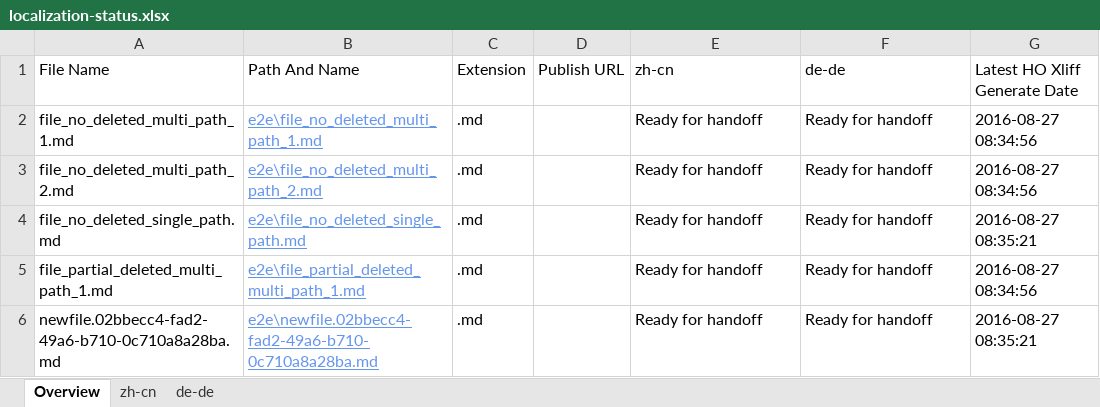
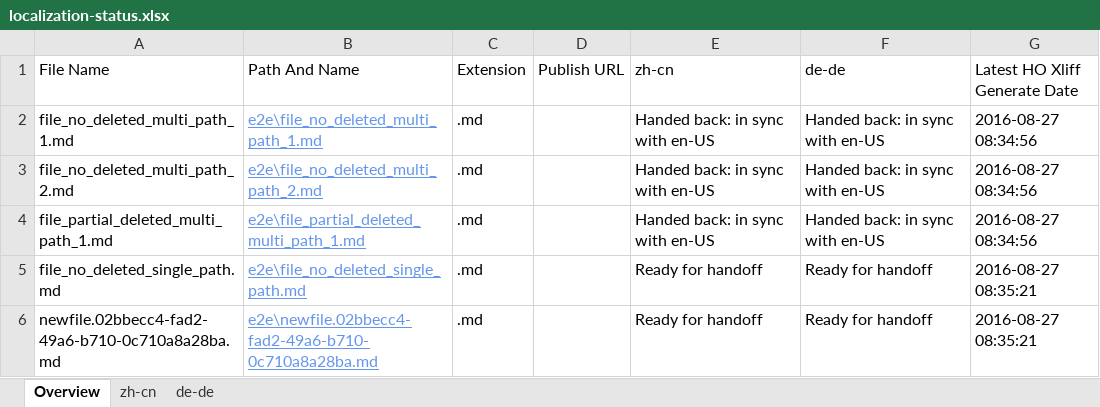
Before and after one commit to OpenLocalizationTestOrg/ol-test0-handback, an Excel workbook: ol-handback/OpenLocalizationTestOrg/ol-test0/ci/localization-status.xlsx, sheet Overview, drawn as a sheet; values as stored, in another font and other column widths than the file's, no borders; table styles not drawn; removed rows and columns are numbered as before the commit, all else as after; the diff names each change by its address in the sheet, - before the commit and + after, or states it on an @@ line.

```diff
--- a/ol-handback/OpenLocalizationTestOrg/ol-test0/ci/localization-status.xlsx (sheet Overview)
+++ b/ol-handback/OpenLocalizationTestOrg/ol-test0/ci/localization-status.xlsx (sheet Overview)
-E2:E3 (zh-cn): Ready for handoff
+E2:E3 (zh-cn): Handed back: in sync with en-US
-F2:F3 (de-de): Ready for handoff
+F2:F3 (de-de): Handed back: in sync with en-US
+row 4: file_partial_deleted_multi_path_1.md | e2e\file_partial_deleted_multi_path_1.md | .md |  | Handed back: in sync with en-US | Handed back: in sync with en-US | 2016-08-27 08:34:56
-row 5: file_partial_deleted_multi_path_1.md | e2e\file_partial_deleted_multi_path_1.md | .md |  | Ready for handoff | Ready for handoff | 2016-08-27 08:34:56
```
Also changed, not shown: sheet zh-cn, sheet de-de, 1 other file.
